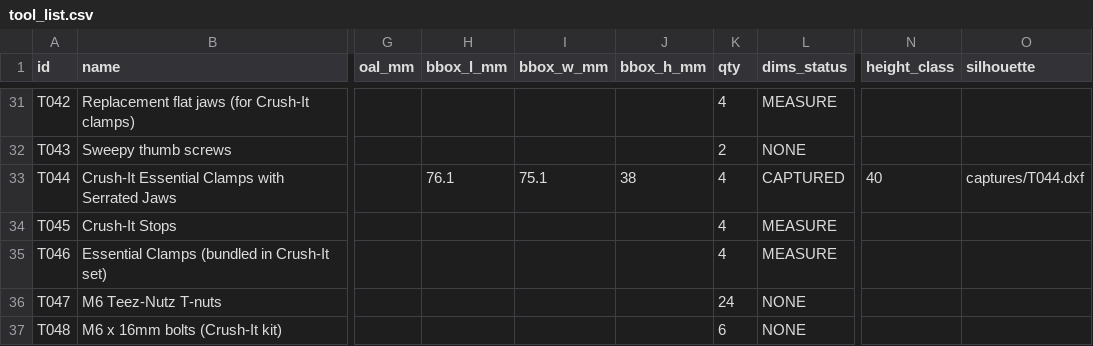
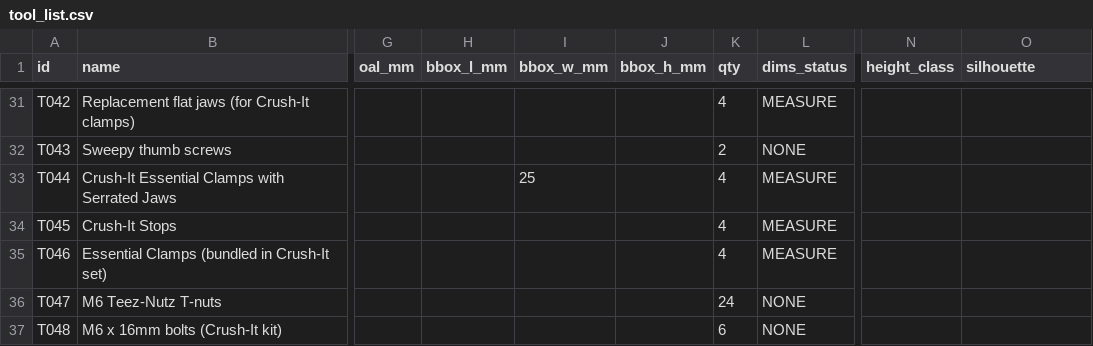
Before and after one commit to flyinthelyceum/fabrication, a CSV file: stations/cnc_shapeoko/tools/tool_list.csv, drawn as a sheet; only a part is shown, gaps mark what is left out; the diff names each change by its address in the sheet, - before the commit and + after, or states it on an @@ line.

Commit message:
Revert "cnc_shapeoko tools: captured T044 from the capture sheet photo"
This reverts commit 46f6c0b8aa852dab639d0a78f519768b7845eb3c.

```diff
--- a/stations/cnc_shapeoko/tools/tool_list.csv
+++ b/stations/cnc_shapeoko/tools/tool_list.csv
-H33 (bbox_l_mm): 76.1
+H33 (bbox_l_mm): (empty)
-I33 (bbox_w_mm): 75.1
+I33 (bbox_w_mm): 25
-J33 (bbox_h_mm): 38
+J33 (bbox_h_mm): (empty)
-L33 (dims_status): CAPTURED
+L33 (dims_status): MEASURE
-N33 (height_class): 40
+N33 (height_class): (empty)
-O33 (silhouette): captures/T044.dxf
+O33 (silhouette): (empty)
```
Also changed, not shown: 2 other files.
